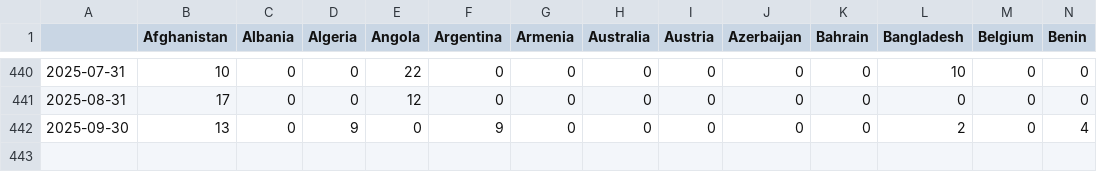
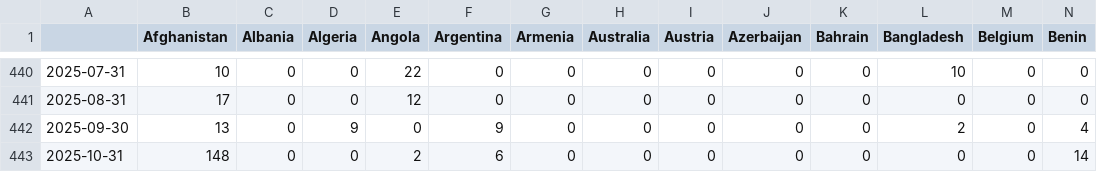
Before and after one commit to ThomasSchinca/Pace-map-risk, a CSV file: Conf.csv, drawn as a sheet; only a part is shown, gaps mark what is left out; rows hold the shown columns only; the diff names each change by its address in the sheet, - before the commit and + after, or states it on an @@ line.

```diff
--- a/Conf.csv
+++ b/Conf.csv
+row 443: 2025-10-31 | 148 | 0 | 0 | 2 | 6 | 0 | 0 | 0 | 0 | 0 | 0 | 0 | 14
```
Also changed, not shown: Pred_df.csv, Pred_df_max.csv, 42 other files.
